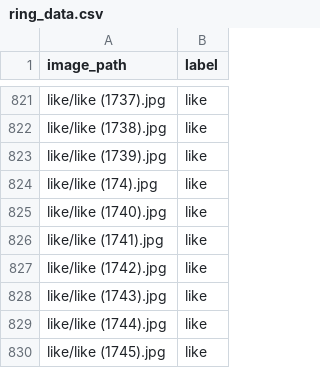
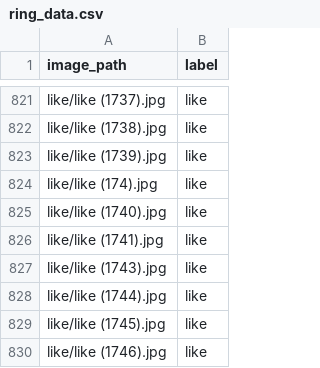
Before and after one commit to Kennuel/LudwigImageClassification, a CSV file: ring_data.csv, drawn as a sheet; only a part is shown, gaps mark what is left out; the shorter side is filled out with more unchanged rows; the diff names each change by its address in the sheet, - before the commit and + after, or states it on an @@ line.

Commit message:
Added correct paths

```diff
--- a/ring_data.csv
+++ b/ring_data.csv
-row 827: like/like (1742).jpg | like
```
Also changed, not shown: 1 other file.
